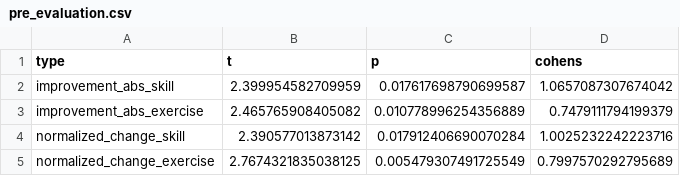
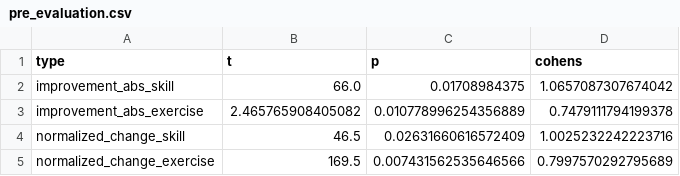
Before and after one commit to latteprog/azubee.Studies, a CSV file: results/pre_evaluation.csv, drawn as a sheet.

```diff
--- a/results/pre_evaluation.csv
+++ b/results/pre_evaluation.csv
@@ -1,5 +1,5 @@
 type,t,p,cohens
-improvement_abs_skill,2.399954582709959,0.017617698790699587,1.0657087307674042
-improvement_abs_exercise,2.465765908405082,0.010778996254356889,0.7479111794199379
-normalized_change_skill,2.390577013873142,0.017912406690070284,1.0025232242223716
-normalized_change_exercise,2.7674321835038125,0.005479307491725549,0.7997570292795689
+improvement_abs_skill,66.0,0.01708984375,1.0657087307674042
+improvement_abs_exercise,2.465765908405082,0.010778996254356889,0.7479111794199378
+normalized_change_skill,46.5,0.02631660616572409,1.0025232242223716
+normalized_change_exercise,169.5,0.007431562535646566,0.7997570292795689
```
Also changed, not shown: 3 other files.
